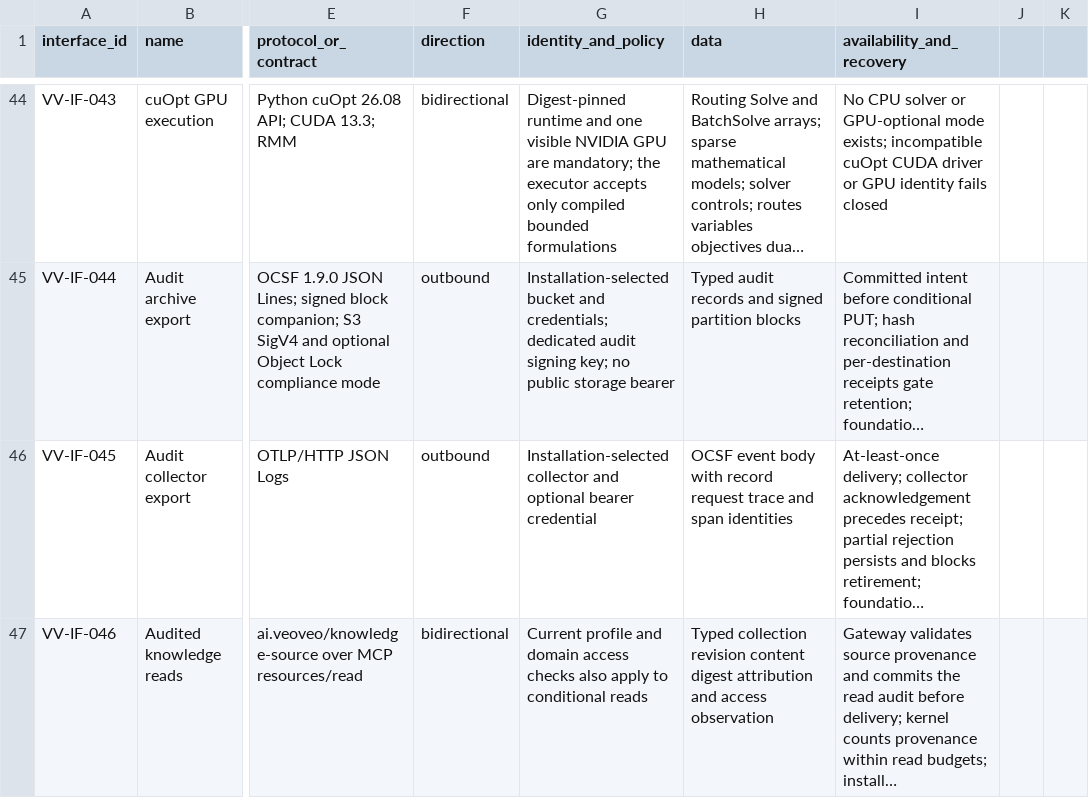
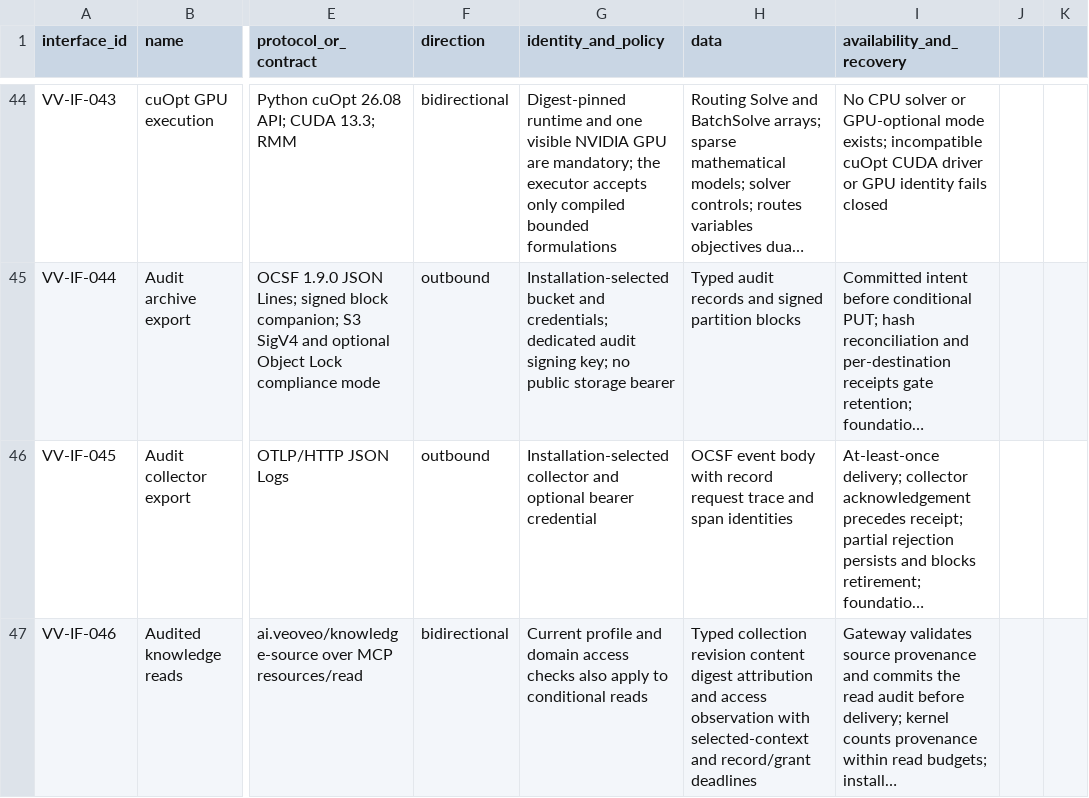
Before and after one commit to BiomaAI/veoveo, a CSV file: docs/architecture/catalogs/interfaces-and-protocols.csv, drawn as a sheet; only a part is shown, gaps mark what is left out; long unchanged cells end in …; the diff names each change by its address in the sheet, - before the commit and + after, or states it on an @@ line.

Commit message:
Publish Artifact metadata knowledge with source access deadlines

```diff
--- a/docs/architecture/catalogs/interfaces-and-protocols.csv
+++ b/docs/architecture/catalogs/interfaces-and-protocols.csv
-H47 (data): …access observation
+H47 (data): …access observation with selected-context and record/grant deadlines
```
Also changed, not shown: 27 other files.
